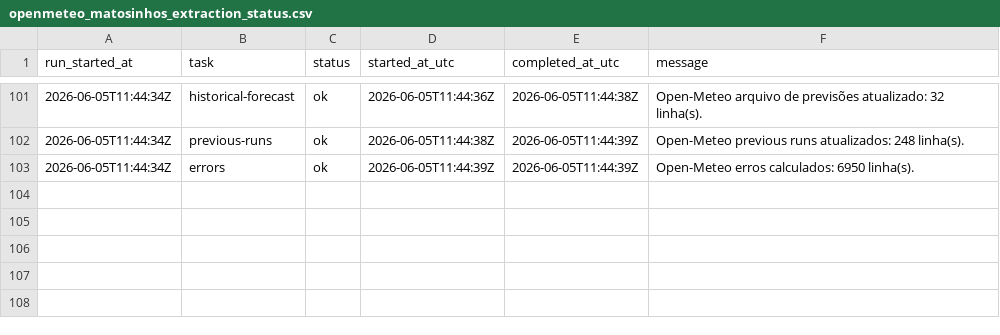
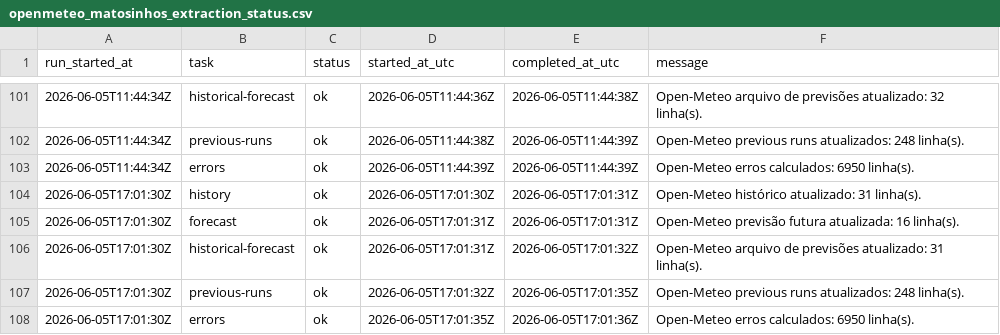
Before and after one commit to DBLQA90/qualar_matosinhos, a CSV file: data/openmeteo_matosinhos_extraction_status.csv, drawn as a sheet; only a part is shown, gaps mark what is left out.

```diff
--- a/data/openmeteo_matosinhos_extraction_status.csv
+++ b/data/openmeteo_matosinhos_extraction_status.csv
@@ -103 +103,6 @@
 "2026-06-05T11:44:34Z","errors","ok","2026-06-05T11:44:39Z","2026-06-05T11:44:39Z","Open-Meteo erros calculados: 6950 linha(s). "
+"2026-06-05T17:01:30Z","history","ok","2026-06-05T17:01:30Z","2026-06-05T17:01:31Z","Open-Meteo histórico atualizado: 31 linha(s). "
+"2026-06-05T17:01:30Z","forecast","ok","2026-06-05T17:01:31Z","2026-06-05T17:01:31Z","Open-Meteo previsão futura atualizada: 16 linha(s). "
+"2026-06-05T17:01:30Z","historical-forecast","ok","2026-06-05T17:01:31Z","2026-06-05T17:01:32Z","Open-Meteo arquivo de previsões atualizado: 31 linha(s). "
+"2026-06-05T17:01:30Z","previous-runs","ok","2026-06-05T17:01:32Z","2026-06-05T17:01:35Z","Open-Meteo previous runs atualizados: 248 linha(s). "
+"2026-06-05T17:01:30Z","errors","ok","2026-06-05T17:01:35Z","2026-06-05T17:01:36Z","Open-Meteo erros calculados: 6950 linha(s). "
```
Also changed, not shown: data/clima_extremo_matosinhos_risk.csv, data/ipma_matosinhos_station_observations.csv, 17 other files.
